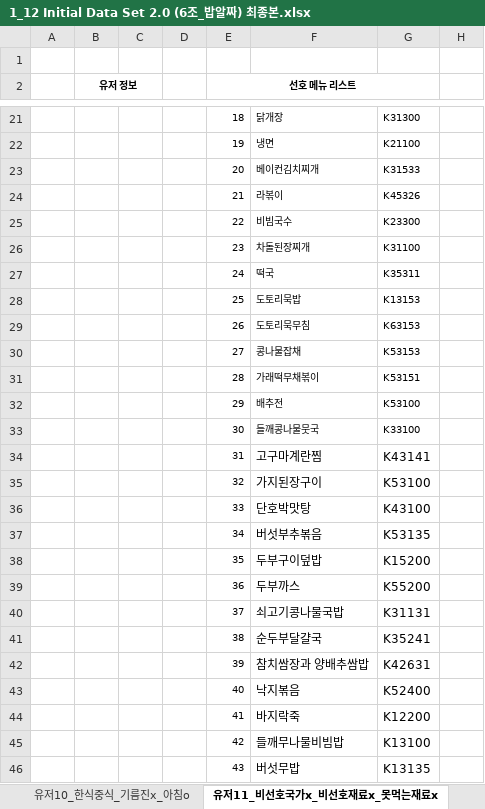
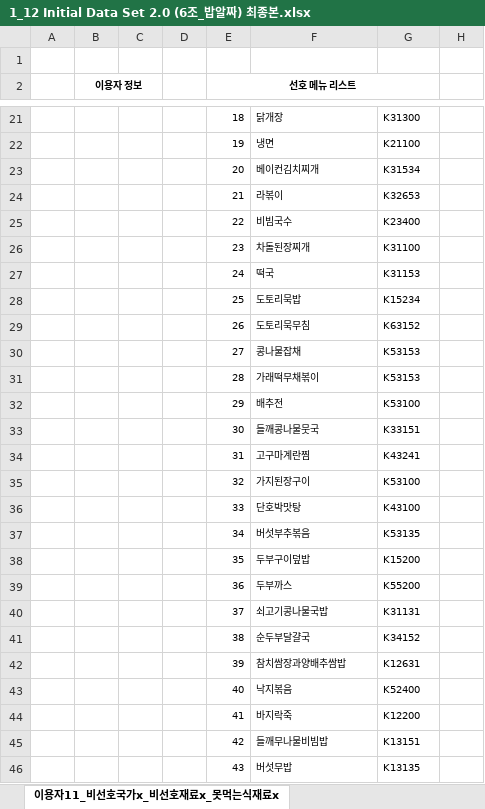
Before and after one commit to paekjisoo/babalzza, an Excel workbook: Project Documentation/1_12 Initial Data Set 2.0 (6조_밥알짜) 최종본.xlsx, sheet 이용자11_비선호국가x_비선호재료x_못먹는식재료x, drawn as a sheet; only a part is shown, gaps mark what is left out; values as stored, in another font and other column widths than the file's, no borders; the diff covers the shown part only; the diff names each change by its address in the sheet, - before the commit and + after, or states it on an @@ line.

```diff
--- a/Project Documentation/1_12 Initial Data Set 2.0 (6조_밥알짜) 최종본.xlsx (sheet 이용자11_비선호국가x_비선호재료x_못먹는식재료x)
+++ b/Project Documentation/1_12 Initial Data Set 2.0 (6조_밥알짜) 최종본.xlsx (sheet 이용자11_비선호국가x_비선호재료x_못먹는식재료x)
-sheet tab: 유저11_비선호국가x_비선호재료x_못먹는재료x
+sheet tab: 이용자11_비선호국가x_비선호재료x_못먹는식재료x
-B2: 유저 정보
+B2: 이용자 정보
-G23: K31533
+G23: K31534
-G24: K45326
+G24: K32653
-G25: K23300
+G25: K23400
-G27: K35311
+G27: K31153
-G28: K13153
+G28: K15234
-G29: K63153
+G29: K63152
-G31: K53151
+G31: K53153
-G33: K33100
+G33: K33151
@@ F34:G46 text size: smaller @@
-G34: K43141
+G34: K43241
-G41: K35241
+G41: K34152
-F42: 참치쌈장과 양배추쌈밥
+F42: 참치쌈장과양배추쌈밥
-G42: K42631
+G42: K12631
-G45: K13100
+G45: K13151
```
Also changed, not shown: other rows of this sheet, sheet 메뉴리스트, sheet 이용자3_중식x, sheet 이용자10_한식중식_기름진x_아침o, sheet 이용자5_한식양식_날것x_매운x, sheet 이용자6_갑각류_식재료선호뚜렷x_아침o, sheet 이용자, 10 more sheets, other sheet tabs, formulas that keep their value, Project Documentation/1_2_Project Management Plan_6조.xlsx, Project Documentation/1_3_PSP_Sheet.xlsx, 6 other files.
